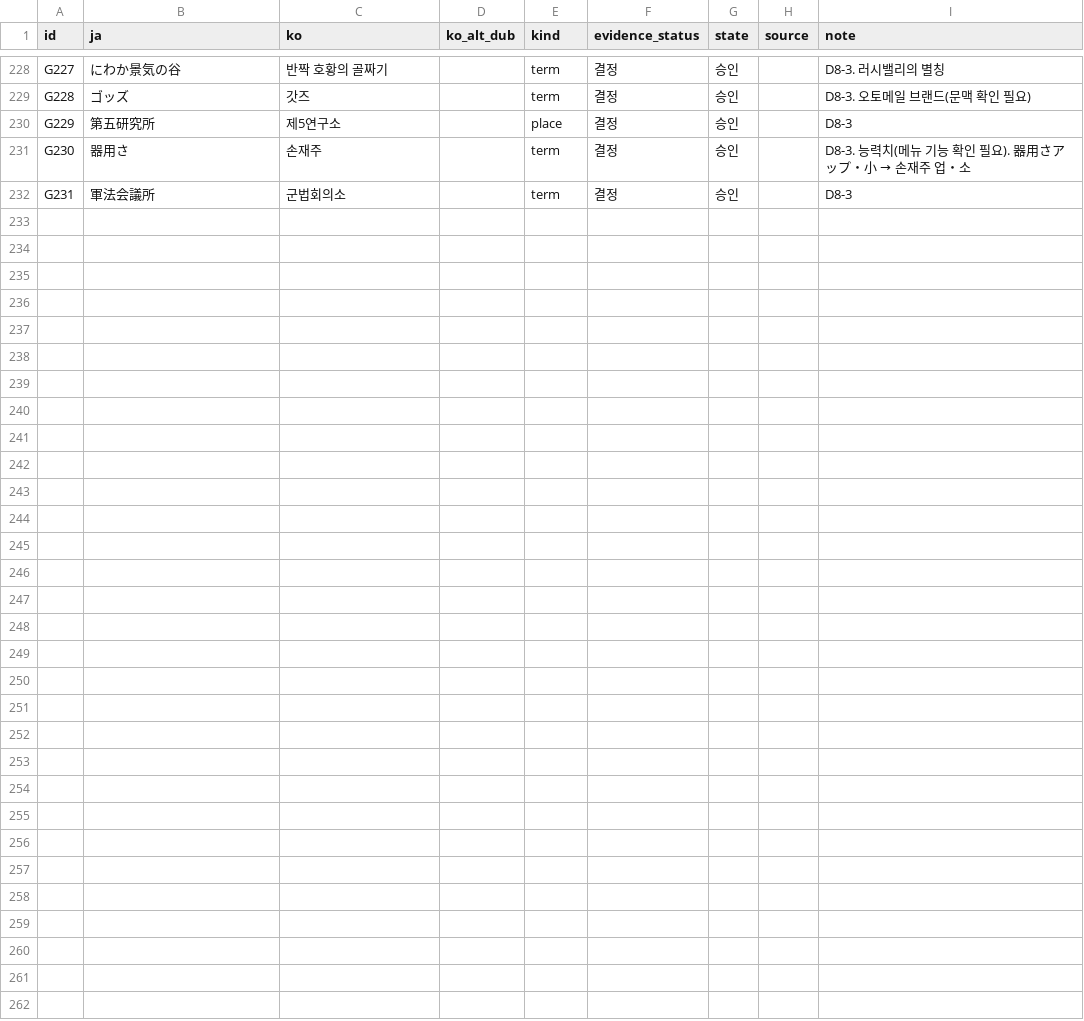
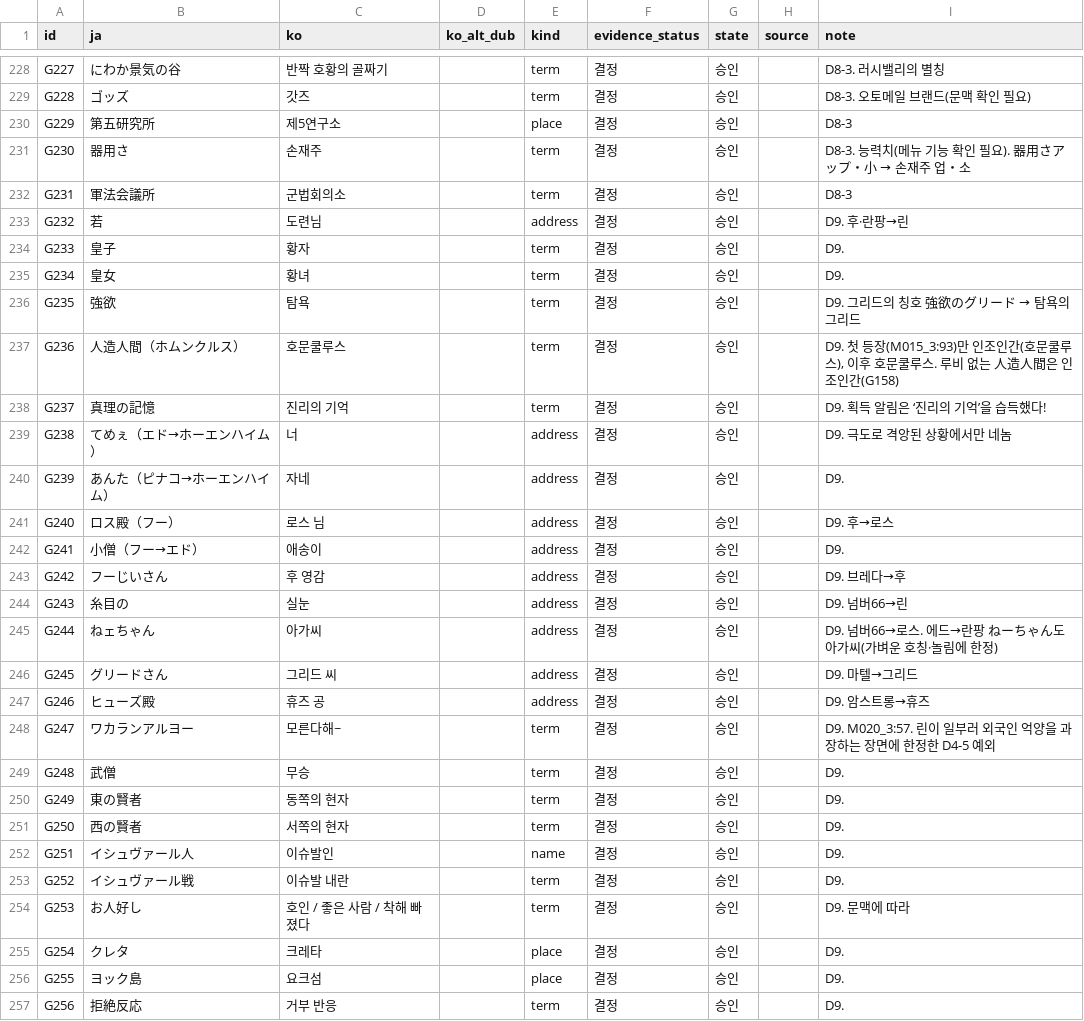
Before and after one commit to stPark-dev/Hagane_Psp_Korean, a TSV file: text/glossary.tsv, drawn as a sheet; only a part is shown, gaps mark what is left out; the diff covers the shown part only.

```diff
--- a/text/glossary.tsv
+++ b/text/glossary.tsv
@@ -232 +232,26 @@ G230	器用さ	손재주		term	결정	승인		D8-3. 능력치(메뉴 기능 확
 G231	軍法会議所	군법회의소		term	결정	승인		D8-3
+G232	若	도련님		address	결정	승인		D9. 후·란팡→린
+G233	皇子	황자		term	결정	승인		D9.
+G234	皇女	황녀		term	결정	승인		D9.
+G235	強欲	탐욕		term	결정	승인		D9. 그리드의 칭호 強欲のグリード → 탐욕의 그리드
+G236	人造人間（ホムンクルス）	호문쿨루스		term	결정	승인		D9. 첫 등장(M015_3:93)만 인조인간(호문쿨루스), 이후 호문쿨루스. 루비 없는 人造人間은 인조인간(G158)
+G237	真理の記憶	진리의 기억		term	결정	승인		D9. 획득 알림은 ‘진리의 기억’을 습득했다!
+G238	てめぇ（エド→ホーエンハイム）	너		address	결정	승인		D9. 극도로 격앙된 상황에서만 네놈
+G239	あんた（ピナコ→ホーエンハイム）	자네		address	결정	승인		D9.
+G240	ロス殿（フー）	로스 님		address	결정	승인		D9. 후→로스
+G241	小僧（フー→エド）	애송이		address	결정	승인		D9.
+G242	フーじいさん	후 영감		address	결정	승인		D9. 브레다→후
+G243	糸目の	실눈		address	결정	승인		D9. 넘버66→린
+G244	ねェちゃん	아가씨		address	결정	승인		D9. 넘버66→로스. 에드→란팡 ねーちゃん도 아가씨(가벼운 호칭·놀림에 한정)
+G245	グリードさん	그리드 씨		address	결정	승인		D9. 마텔→그리드
+G246	ヒューズ殿	휴즈 공		address	결정	승인		D9. 암스트롱→휴즈
+G247	ワカランアルヨー	모른다해~		term	결정	승인		D9. M020_3:57. 린이 일부러 외국인 억양을 과장하는 장면에 한정한 D4-5 예외
+G248	武僧	무승		term	결정	승인		D9.
+G249	東の賢者	동쪽의 현자		term	결정	승인		D9.
+G250	西の賢者	서쪽의 현자		term	결정	승인		D9.
+G251	イシュヴァール人	이슈발인		name	결정	승인		D9.
+G252	イシュヴァール戦	이슈발 내란		term	결정	승인		D9.
+G253	お人好し	호인 / 좋은 사람 / 착해 빠졌다		term	결정	승인		D9. 문맥에 따라
+G254	クレタ	크레타		place	결정	승인		D9.
+G255	ヨック島	요크섬		place	결정	승인		D9.
+G256	拒絶反応	거부 반응		term	결정	승인		D9.
```
Also changed, not shown: 3 edited cells elsewhere in this file, 21 other files.
